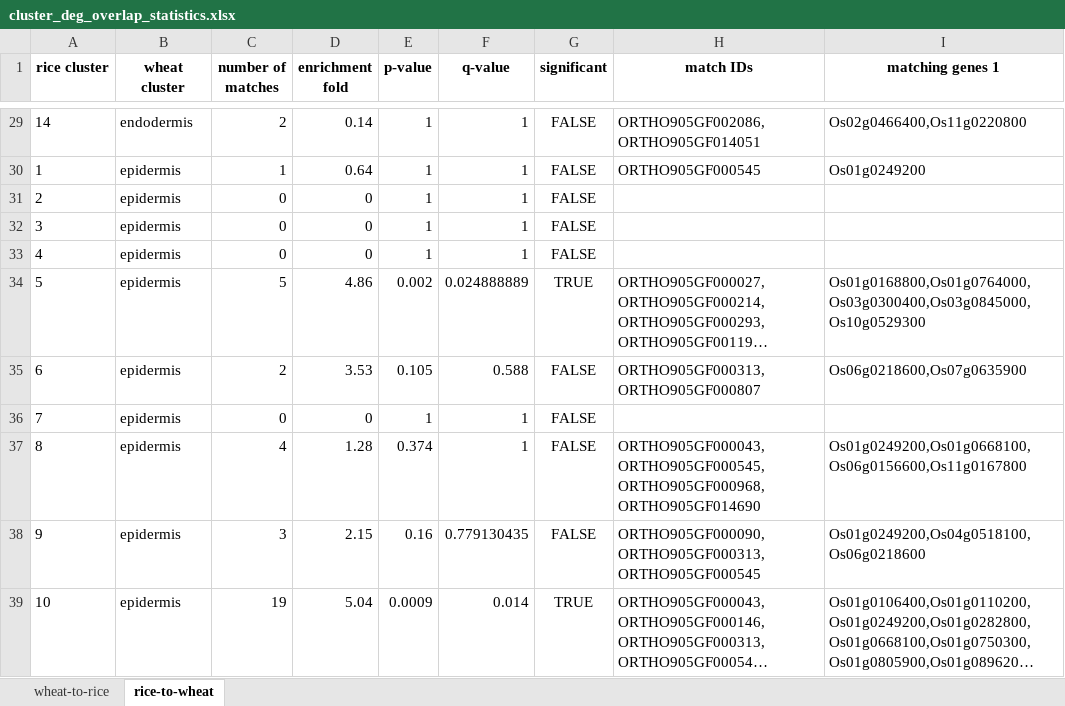
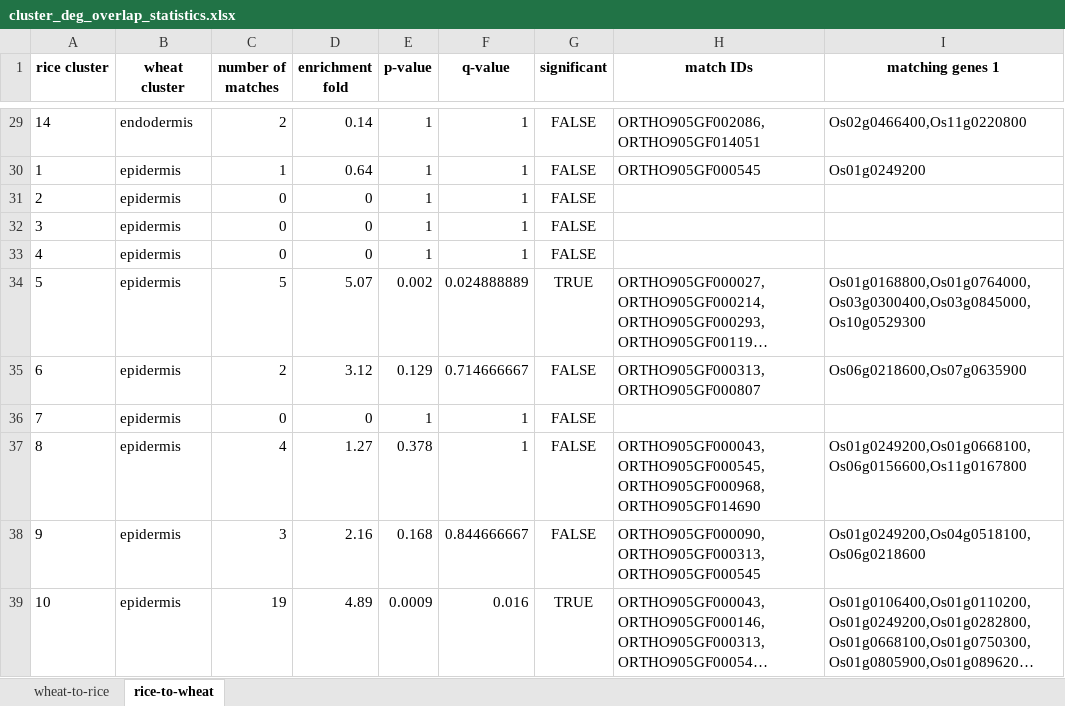
Before and after one commit to VIB-PSB/cross_species_annotation_transfer, an Excel workbook: output/between_species_wheat-rice/cluster_deg_overlap_statistics.xlsx, sheet rice-to-wheat, drawn as a sheet; only a part is shown, gaps mark what is left out; long unchanged cells end in …; values as stored, in another font and other column widths than the file's, no borders; the diff covers the shown part only; the diff names each change by its address in the sheet, - before the commit and + after, or states it on an @@ line.

```diff
--- a/output/between_species_wheat-rice/cluster_deg_overlap_statistics.xlsx (sheet rice-to-wheat)
+++ b/output/between_species_wheat-rice/cluster_deg_overlap_statistics.xlsx (sheet rice-to-wheat)
-D34 (enrichment fold): 4.86
+D34 (enrichment fold): 5.07
-D35 (enrichment fold): 3.53
+D35 (enrichment fold): 3.12
-E35 (p-value): 0.105
+E35 (p-value): 0.129
-F35 (q-value): 0.588
+F35 (q-value): 0.714666667
-D37 (enrichment fold): 1.28
+D37 (enrichment fold): 1.27
-E37 (p-value): 0.374
+E37 (p-value): 0.378
-D38 (enrichment fold): 2.15
+D38 (enrichment fold): 2.16
-E38 (p-value): 0.16
+E38 (p-value): 0.168
-F38 (q-value): 0.779130435
+F38 (q-value): 0.844666667
-D39 (enrichment fold): 5.04
+D39 (enrichment fold): 4.89
-F39 (q-value): 0.014
+F39 (q-value): 0.016
```
Also changed, not shown: 14 added rows, 14 removed rows and 114 edited cells elsewhere in this sheet, sheet wheat-to-rice, output/between_species_wheat-rice/cluster_deg_overlap_statistics_combined_best_hits.xlsx, 6 other files.
